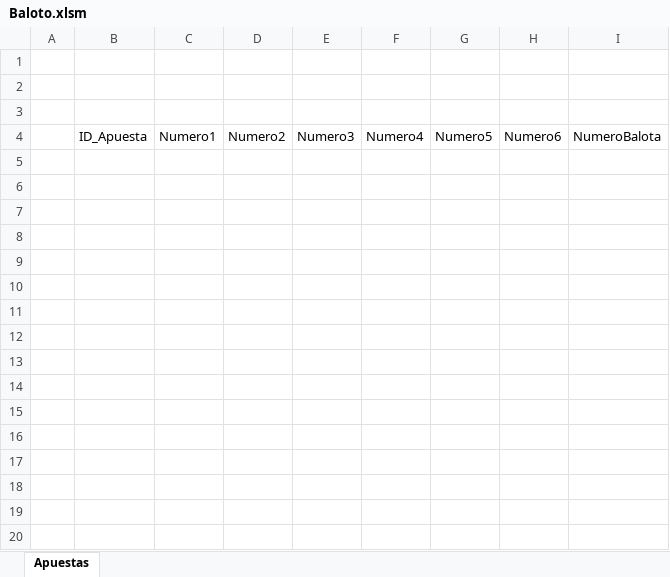
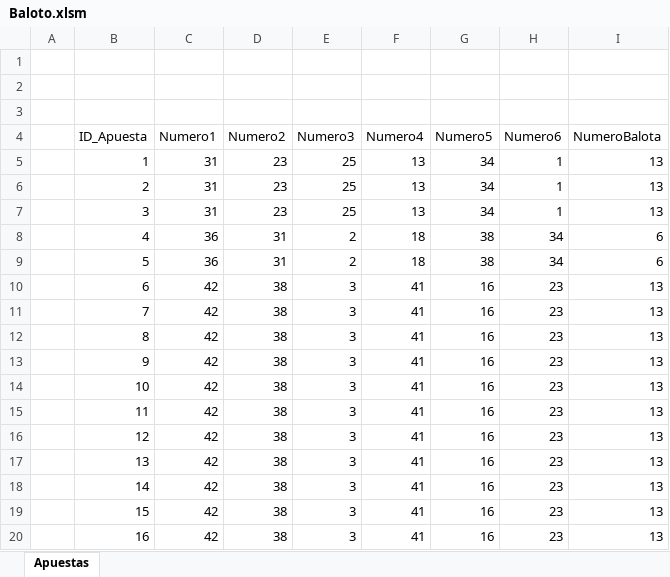
Before and after one commit to Iskandar1320/EjercicioFinalEXCEL, an Excel workbook: Baloto.xlsm, sheet Apuestas, drawn as a sheet; only a part is shown; values as stored, in another font and other column widths than the file's, no borders; the diff covers the shown part only; the diff names each change by its address in the sheet, - before the commit and + after, or states it on an @@ line.

Commit message:
VerficaciónNumeros_CambioNumeros

```diff
--- a/Baloto.xlsm (sheet Apuestas)
+++ b/Baloto.xlsm (sheet Apuestas)
+row 5:  | 1 | 31 | 23 | 25 | 13 | 34 | 1 | 13
+row 6:  | 2 | 31 | 23 | 25 | 13 | 34 | 1 | 13
+row 7:  | 3 | 31 | 23 | 25 | 13 | 34 | 1 | 13
+row 8:  | 4 | 36 | 31 | 2 | 18 | 38 | 34 | 6
+row 9:  | 5 | 36 | 31 | 2 | 18 | 38 | 34 | 6
+row 10:  | 6 | 42 | 38 | 3 | 41 | 16 | 23 | 13
+row 11:  | 7 | 42 | 38 | 3 | 41 | 16 | 23 | 13
+row 12:  | 8 | 42 | 38 | 3 | 41 | 16 | 23 | 13
+row 13:  | 9 | 42 | 38 | 3 | 41 | 16 | 23 | 13
+row 14:  | 10 | 42 | 38 | 3 | 41 | 16 | 23 | 13
+row 15:  | 11 | 42 | 38 | 3 | 41 | 16 | 23 | 13
+row 16:  | 12 | 42 | 38 | 3 | 41 | 16 | 23 | 13
+row 17:  | 13 | 42 | 38 | 3 | 41 | 16 | 23 | 13
+row 18:  | 14 | 42 | 38 | 3 | 41 | 16 | 23 | 13
+row 19:  | 15 | 42 | 38 | 3 | 41 | 16 | 23 | 13
+row 20:  | 16 | 42 | 38 | 3 | 41 | 16 | 23 | 13
```
Also changed, not shown: 20 added rows elsewhere in this sheet.
